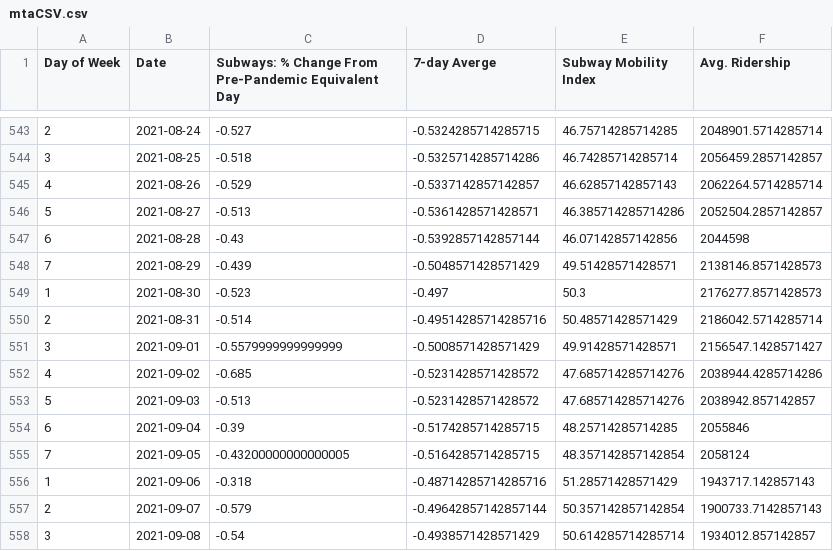
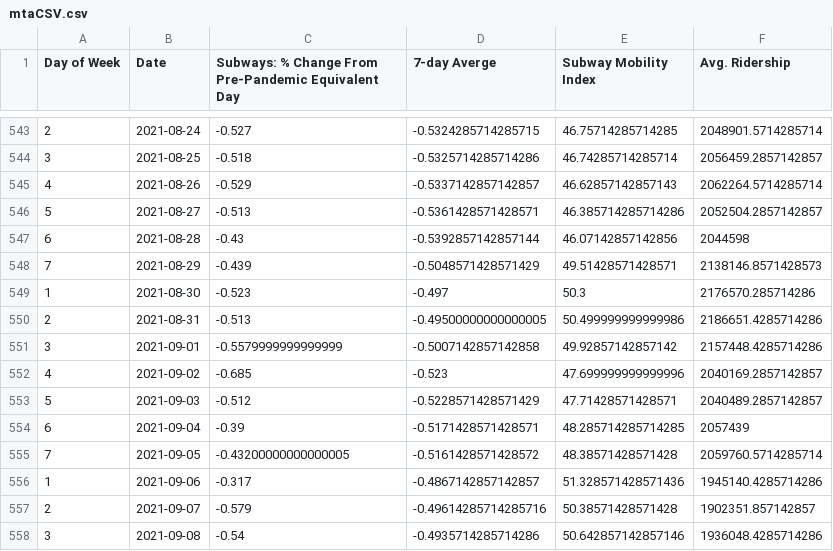
Before and after one commit to anesta95/NY1_Covid_Recovery_Index, a CSV file: dataFiles/mtaCSV.csv, drawn as a sheet; only a part is shown, gaps mark what is left out; the diff covers the shown part only.

Commit message:
Updating index data as of Tue Sep 21 18:53:30 UTC 2021

```diff
--- a/dataFiles/mtaCSV.csv
+++ b/dataFiles/mtaCSV.csv
@@ -548,11 +548,11 @@ Day of Week,Date,Subways: % Change From Pre-Pandemic Equivalent Day,7-day Averge
 7,2021-08-29,-0.439,-0.5048571428571429,49.51428571428571,2138146.8571428573
-1,2021-08-30,-0.523,-0.497,50.3,2176277.8571428573
-2,2021-08-31,-0.514,-0.49514285714285716,50.48571428571429,2186042.5714285714
-3,2021-09-01,-0.5579999999999999,-0.5008571428571429,49.91428571428571,2156547.1428571427
-4,2021-09-02,-0.685,-0.5231428571428572,47.685714285714276,2038944.4285714286
-5,2021-09-03,-0.513,-0.5231428571428572,47.685714285714276,2038942.857142857
-6,2021-09-04,-0.39,-0.5174285714285715,48.25714285714285,2055846
-7,2021-09-05,-0.43200000000000005,-0.5164285714285715,48.357142857142854,2058124
-1,2021-09-06,-0.318,-0.48714285714285716,51.28571428571429,1943717.142857143
-2,2021-09-07,-0.579,-0.49642857142857144,50.357142857142854,1900733.7142857143
-3,2021-09-08,-0.54,-0.4938571428571429,50.614285714285714,1934012.857142857
+1,2021-08-30,-0.523,-0.497,50.3,2176570.285714286
+2,2021-08-31,-0.513,-0.49500000000000005,50.499999999999986,2186651.4285714286
+3,2021-09-01,-0.5579999999999999,-0.5007142857142858,49.92857142857142,2157448.4285714286
+4,2021-09-02,-0.685,-0.523,47.699999999999996,2040169.2857142857
+5,2021-09-03,-0.512,-0.5228571428571429,47.71428571428571,2040489.2857142857
+6,2021-09-04,-0.39,-0.5171428571428571,48.285714285714285,2057439
+7,2021-09-05,-0.43200000000000005,-0.5161428571428572,48.38571428571428,2059760.5714285714
+1,2021-09-06,-0.317,-0.4867142857142857,51.328571428571436,1945140.4285714286
+2,2021-09-07,-0.579,-0.49614285714285716,50.38571428571428,1902351.857142857
+3,2021-09-08,-0.54,-0.4935714285714286,50.642857142857146,1936048.4285714286
```
Also changed, not shown: 10 added rows and 4 edited cells elsewhere in this file, dataFiles/NYCUI.csv, dataFiles/nycCovid19Hospitalizations.csv, 5 other files.
